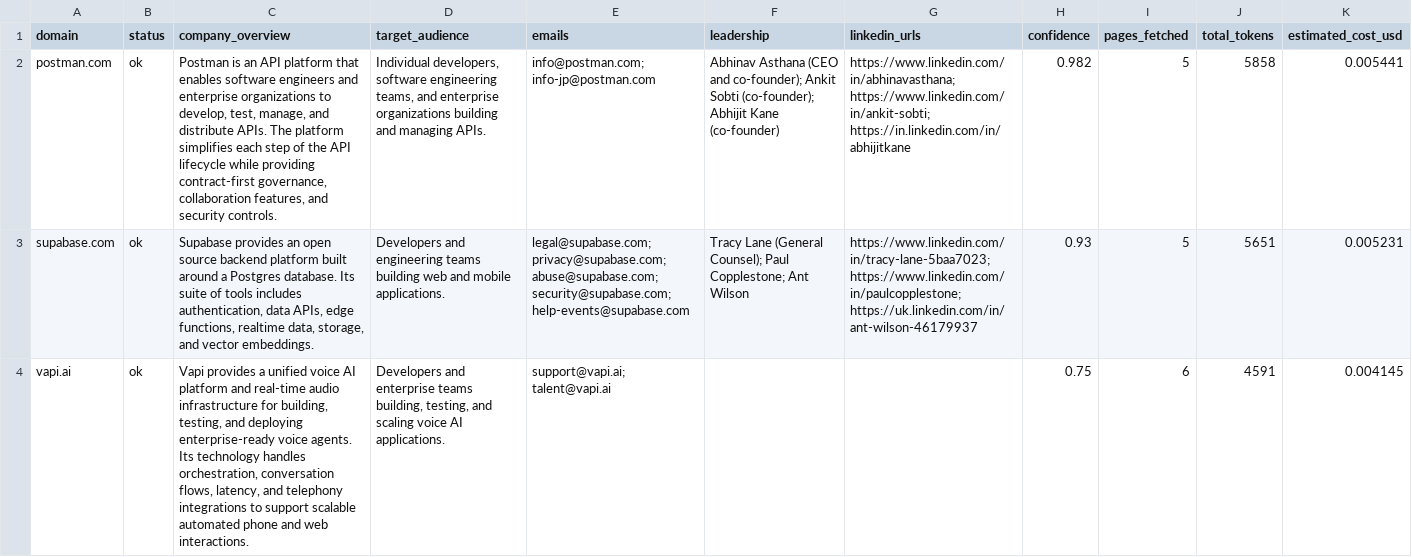
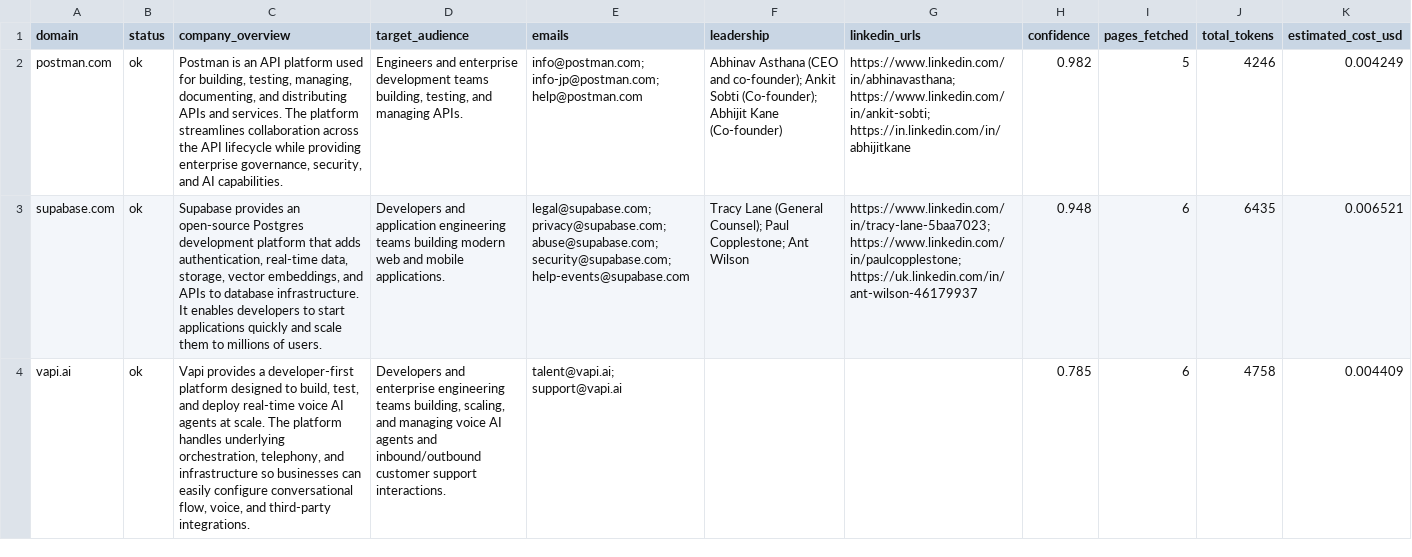
Before and after one commit to Ashbruh22/lead-enrichment-agent, a CSV file: output.csv, drawn as a sheet; the diff names each change by its address in the sheet, - before the commit and + after, or states it on an @@ line.

```diff
--- a/output.csv
+++ b/output.csv
-C2 (company_overview): …API platform that enables software engineers and enterprise organizations to develop, test, manage, and distribute APIs. The platform simplifies each step of the API lifecycle while providing contract-first governance, collaboration features, and security controls.
+C2 (company_overview): …API platform used for building, testing, managing, documenting, and distributing APIs and services. The platform streamlines collaboration across the API lifecycle while providing enterprise governance, security, and AI capabilities.
-D2 (target_audience): Individual developers, software engineering teams, and enterprise organizations building and managing…
+D2 (target_audience): Engineers and enterprise development teams building, testing, and managing…
-E2 (emails): info@postman.com; info-jp@postman.com
+E2 (emails): info@postman.com; info-jp@postman.com; help@postman.com
-F2 (leadership): …Ankit Sobti (co-founder); Abhijit Kane (co-founder)
+F2 (leadership): …Ankit Sobti (Co-founder); Abhijit Kane (Co-founder)
-J2 (total_tokens): 5858
+J2 (total_tokens): 4246
-K2 (estimated_cost_usd): 0.005441
+K2 (estimated_cost_usd): 0.004249
-C3 (company_overview): …provides an open source backend platform built around a Postgres database. Its suite of tools includes authentication, data APIs, edge functions, realtime data, storage, and vector embeddings.
+C3 (company_overview): …provides an open-source Postgres development platform that adds authentication, real-time data, storage, vector embeddings, and APIs to database infrastructure. It enables developers to start applications quickly and scale them to millions of users.
-D3 (target_audience): Developers and engineering teams building web and…
+D3 (target_audience): Developers and application engineering teams building modern web and…
-H3 (confidence): 0.93
+H3 (confidence): 0.948
-I3 (pages_fetched): 5
+I3 (pages_fetched): 6
-J3 (total_tokens): 5651
+J3 (total_tokens): 6435
-K3 (estimated_cost_usd): 0.005231
+K3 (estimated_cost_usd): 0.006521
-C4 (company_overview): …provides a unified voice AI platform and real-time audio infrastructure for building, testing, and deploying enterprise-ready voice agents. Its technology handles orchestration, conversation flows, latency, and telephony integrations to support scalable automated phone and web interactions.
+C4 (company_overview): …provides a developer-first platform designed to build, test, and deploy real-time voice AI agents at scale. The platform handles underlying orchestration, telephony, and infrastructure so businesses can easily configure conversational flow, voice, and third-party integrations.
-D4 (target_audience): …and enterprise teams building, testing, and scaling voice AI applications.
+D4 (target_audience): …and enterprise engineering teams building, scaling, and managing voice AI agents and inbound/outbound customer support interactions.
-E4 (emails): support@vapi.ai; talent@vapi.ai
+E4 (emails): talent@vapi.ai; support@vapi.ai
-H4 (confidence): 0.75
+H4 (confidence): 0.785
-J4 (total_tokens): 4591
+J4 (total_tokens): 4758
-K4 (estimated_cost_usd): 0.004145
+K4 (estimated_cost_usd): 0.004409
```
Also changed, not shown: 1 other file.
